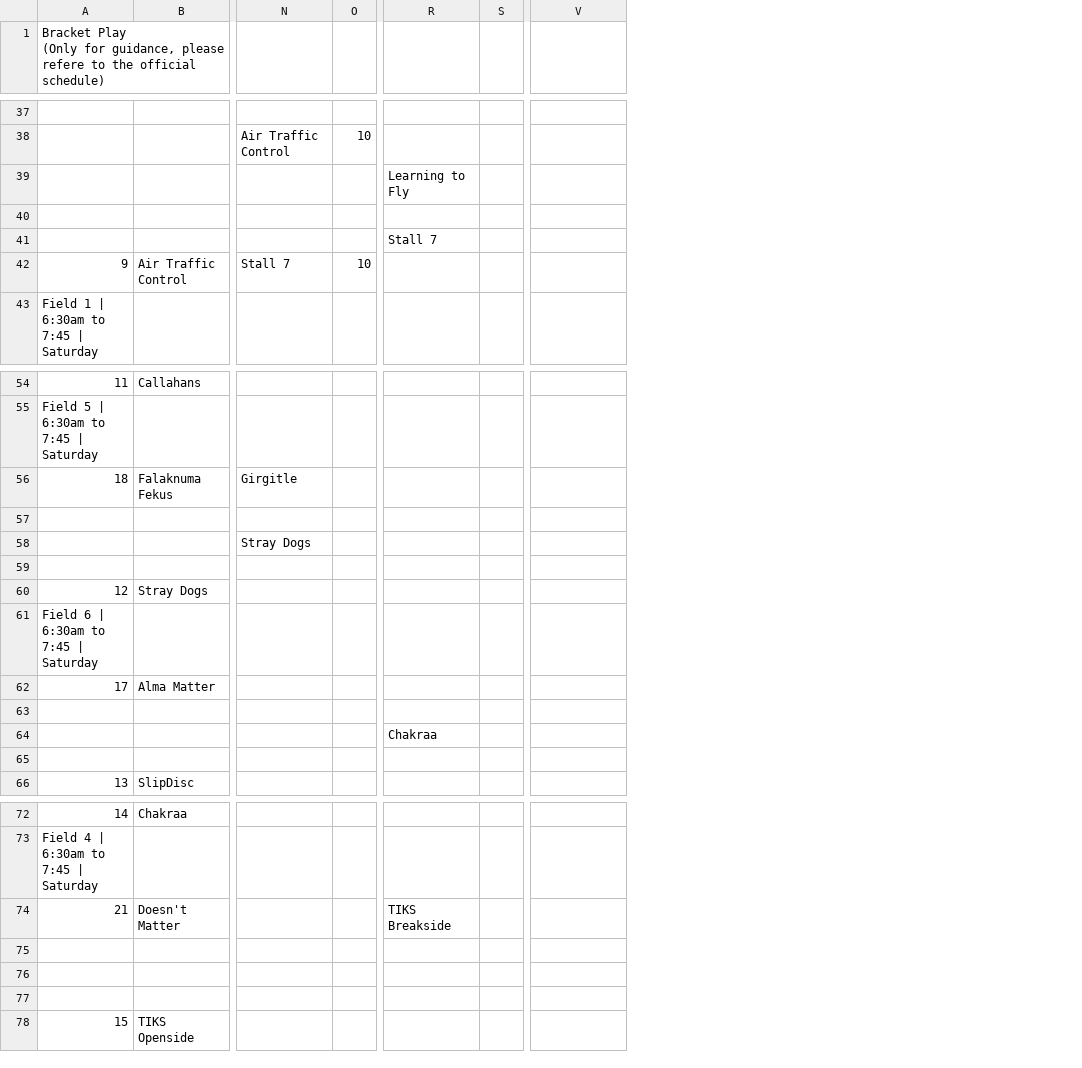
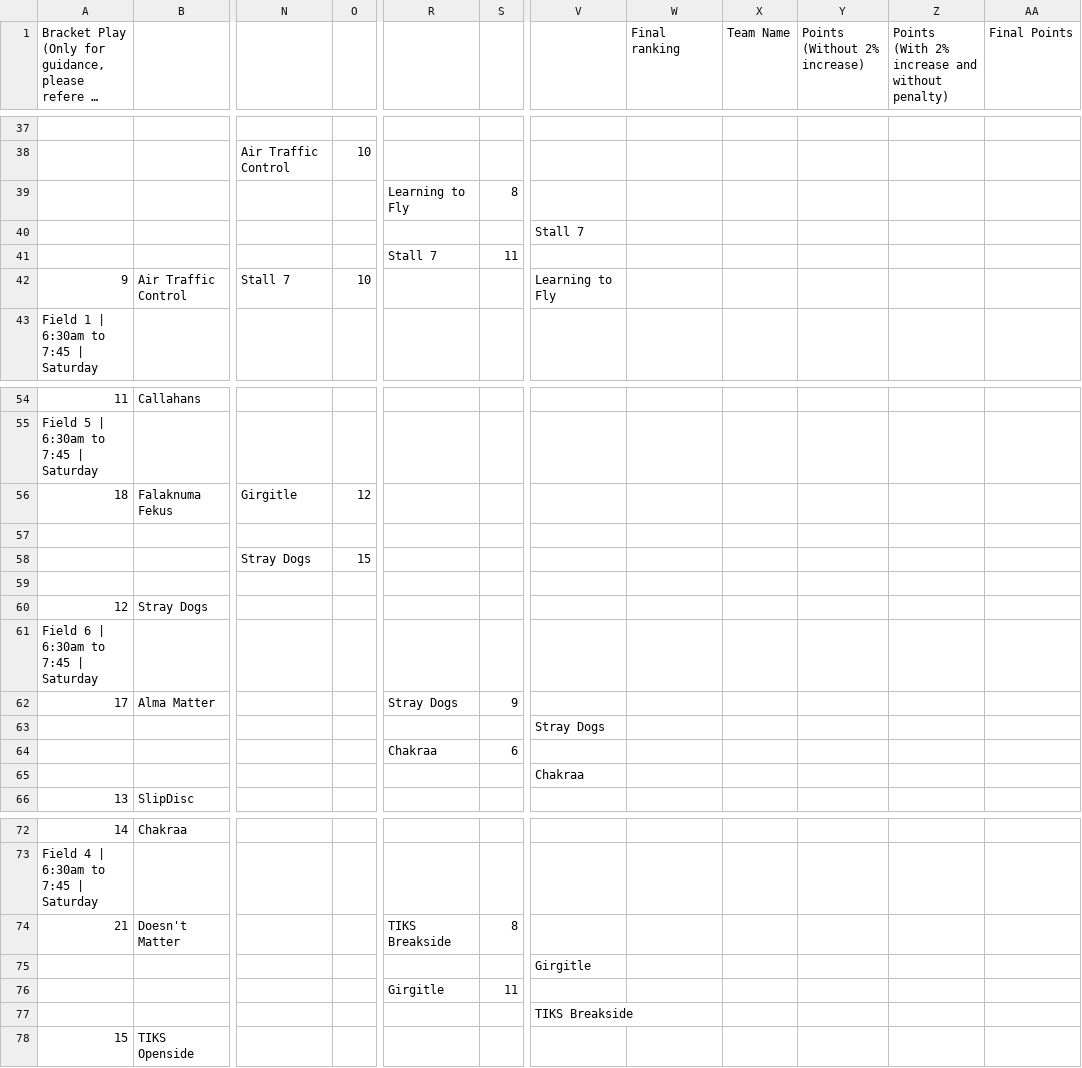
Before and after one commit to india-ultimate/scores, a CSV file: data/raw/ncs-22-23-mixed-regionals-south-brackets.csv, drawn as a sheet; only a part is shown, gaps mark what is left out; long unchanged cells end in …; ↵ is a line break in a cell; the diff covers the shown part only; the diff names each change by its address in the sheet, - before the commit and + after, or states it on an @@ line.

```diff
--- a/data/raw/ncs-22-23-mixed-regionals-south-brackets.csv
+++ b/data/raw/ncs-22-23-mixed-regionals-south-brackets.csv
+column W (Final ranking), empty
+column X (Team Name), empty
+column Y (Points (Without 2% increase)), empty
+column Z, row 1: Points ↵ (With 2% increase and without penalty)
+column AA (Final Points), empty
-S39: (empty)
+S39: 8
-V40: (empty)
+V40: Stall 7
-S41: (empty)
+S41: 11
-V42: (empty)
+V42: Learning to Fly
-O56: (empty)
+O56: 12
-O58: (empty)
+O58: 15
-R62: (empty)
+R62: Stray Dogs
-S62: (empty)
+S62: 9
-V63: (empty)
+V63: Stray Dogs
-S64: (empty)
+S64: 6
-V65: (empty)
+V65: Chakraa
-S74: (empty)
+S74: 8
-V75: (empty)
+V75: Girgitle
-R76: (empty)
+R76: Girgitle
-S76: (empty)
+S76: 11
-V77: (empty)
+V77: TIKS Breakside
```
Also changed, not shown: 31 edited cells elsewhere in this file, 1 other file.
